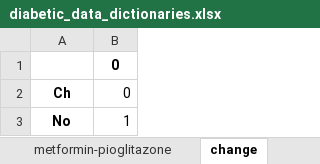
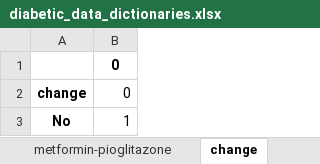
Before and after one commit to EmmanuelEkwebelem/diabetic-data, an Excel workbook: data/diabetic_data_dictionaries.xlsx, sheet change, drawn as a sheet; values as stored, in another font and other column widths than the file's, no borders; the diff names each change by its address in the sheet, - before the commit and + after, or states it on an @@ line.

```diff
--- a/data/diabetic_data_dictionaries.xlsx (sheet change)
+++ b/data/diabetic_data_dictionaries.xlsx (sheet change)
-A2: Ch
+A2: change
```
Also changed, not shown: 4 other files.
